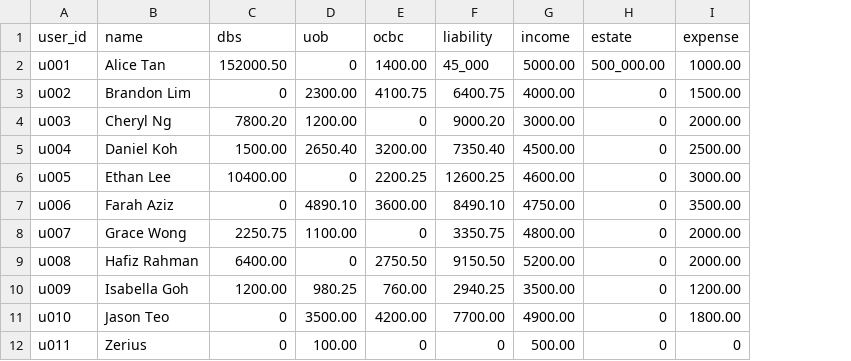
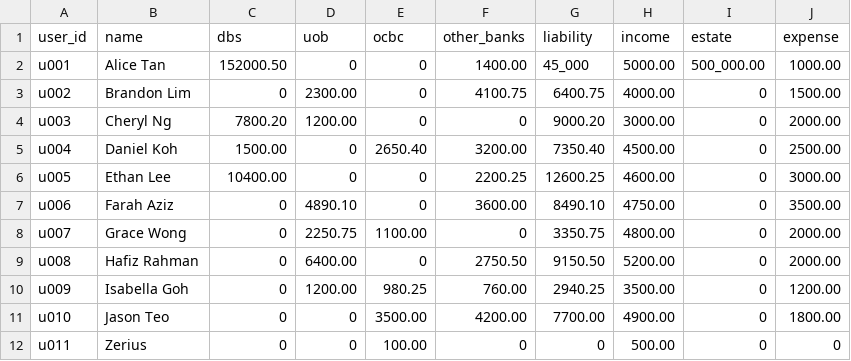
Before and after one commit to Zerius7733/FinTech, a CSV file: backend/csv_data/users_assets.csv, drawn as a sheet; the diff names each change by its address in the sheet, - before the commit and + after, or states it on an @@ line.

```diff
--- a/backend/csv_data/users_assets.csv
+++ b/backend/csv_data/users_assets.csv
+column F (other_banks), rows 2-12: 1400.00 | 4100.75 | 0 | 3200.00 | 2200.25 | 3600.00 | 0 | 2750.50 | 760.00 | 4200.00 | 0
-E2 (ocbc): 1400.00
+E2 (ocbc): 0
-E3 (ocbc): 4100.75
+E3 (ocbc): 0
-D5 (uob): 2650.40
+D5 (uob): 0
-E5 (ocbc): 3200.00
+E5 (ocbc): 2650.40
-E6 (ocbc): 2200.25
+E6 (ocbc): 0
-E7 (ocbc): 3600.00
+E7 (ocbc): 0
-C8 (dbs): 2250.75
+C8 (dbs): 0
-D8 (uob): 1100.00
+D8 (uob): 2250.75
-E8 (ocbc): 0
+E8 (ocbc): 1100.00
-C9 (dbs): 6400.00
+C9 (dbs): 0
-D9 (uob): 0
+D9 (uob): 6400.00
-E9 (ocbc): 2750.50
+E9 (ocbc): 0
-C10 (dbs): 1200.00
+C10 (dbs): 0
-D10 (uob): 980.25
+D10 (uob): 1200.00
-E10 (ocbc): 760.00
+E10 (ocbc): 980.25
-D11 (uob): 3500.00
+D11 (uob): 0
-E11 (ocbc): 4200.00
+E11 (ocbc): 3500.00
-D12 (uob): 100.00
+D12 (uob): 0
-E12 (ocbc): 0
+E12 (ocbc): 100.00
```
Also changed, not shown: 5 other files.
